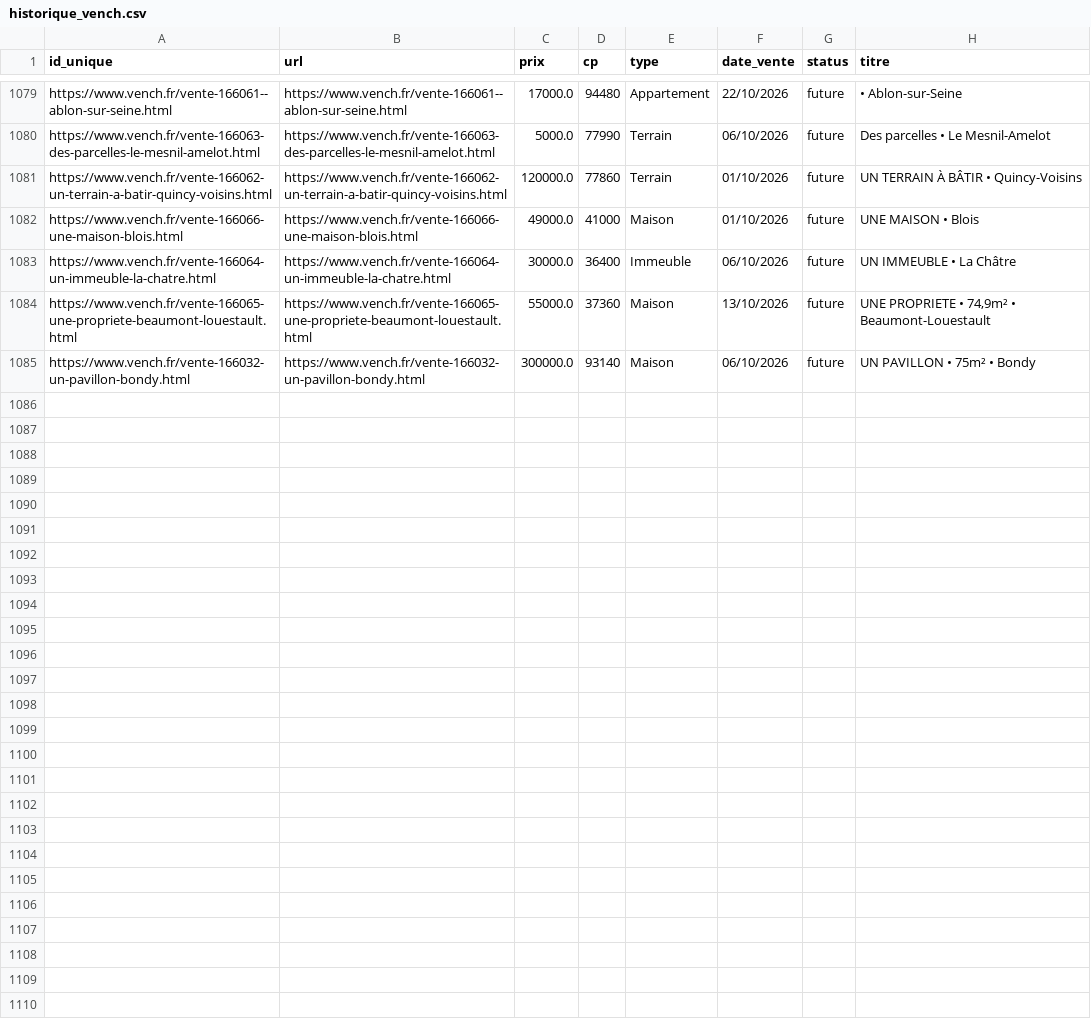
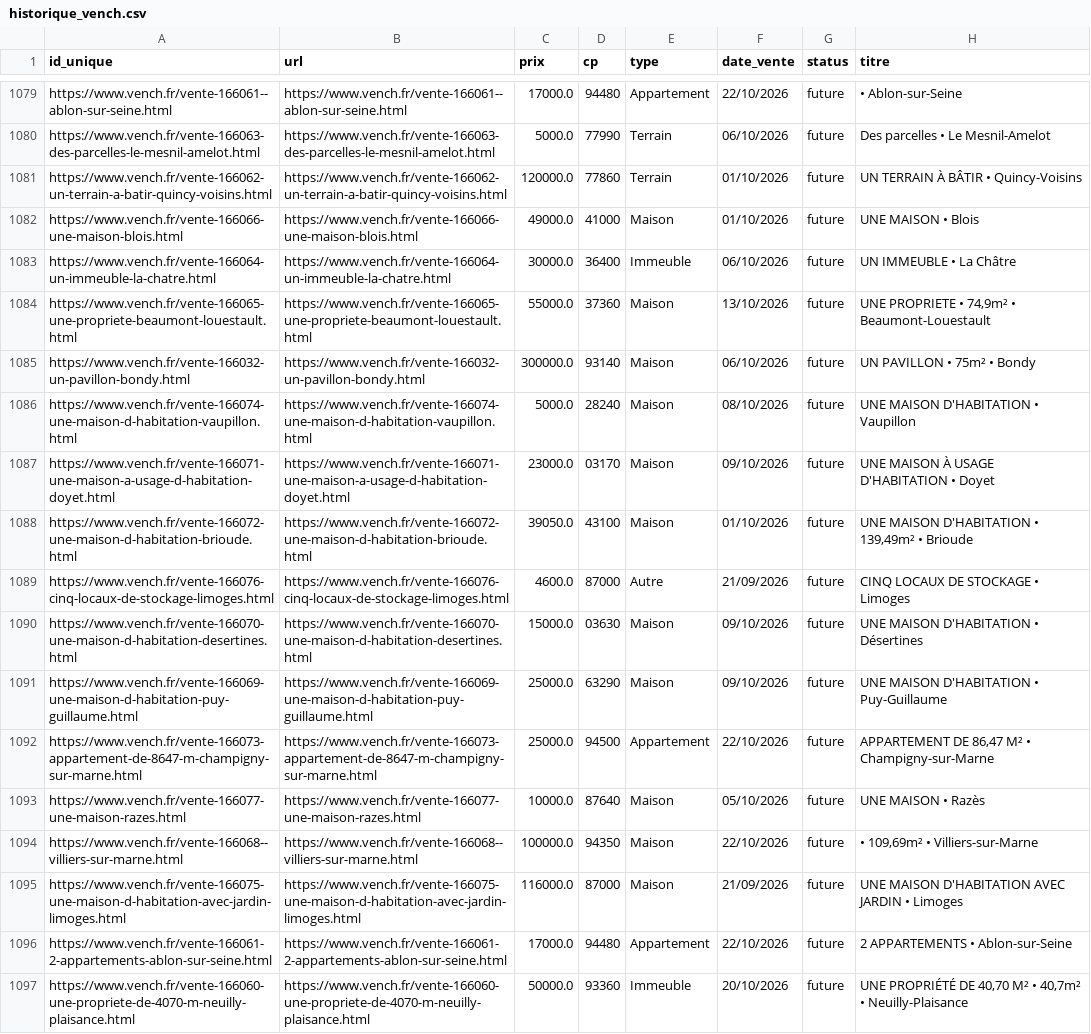
Before and after one commit to mathiasrou/viager-scraper, a CSV file: historique_vench.csv, drawn as a sheet; only a part is shown, gaps mark what is left out.

Commit message:
update historiques

```diff
--- a/historique_vench.csv
+++ b/historique_vench.csv
@@ -1085 +1085,13 @@ https://www.vench.fr/vente-166065-une-propriete-beaumont-louestault.html;https:/
 https://www.vench.fr/vente-166032-un-pavillon-bondy.html;https://www.vench.fr/vente-166032-un-pavillon-bondy.html;300000.0;93140;Maison;06/10/2026;future;UN PAVILLON • 75m² • Bondy
+https://www.vench.fr/vente-166074-une-maison-d-habitation-vaupillon.html;https://www.vench.fr/vente-166074-une-maison-d-habitation-vaupillon.html;5000.0;28240;Maison;08/10/2026;future;UNE MAISON D'HABITATION • Vaupillon
+https://www.vench.fr/vente-166071-une-maison-a-usage-d-habitation-doyet.html;https://www.vench.fr/vente-166071-une-maison-a-usage-d-habitation-doyet.html;23000.0;03170;Maison;09/10/2026;future;UNE MAISON À USAGE D'HABITATION • Doyet
+https://www.vench.fr/vente-166072-une-maison-d-habitation-brioude.html;https://www.vench.fr/vente-166072-une-maison-d-habitation-brioude.html;39050.0;43100;Maison;01/10/2026;future;UNE MAISON D'HABITATION • 139,49m² • Brioude
+https://www.vench.fr/vente-166076-cinq-locaux-de-stockage-limoges.html;https://www.vench.fr/vente-166076-cinq-locaux-de-stockage-limoges.html;4600.0;87000;Autre;21/09/2026;future;CINQ LOCAUX DE STOCKAGE • Limoges
+https://www.vench.fr/vente-166070-une-maison-d-habitation-desertines.html;https://www.vench.fr/vente-166070-une-maison-d-habitation-desertines.html;15000.0;03630;Maison;09/10/2026;future;UNE MAISON D'HABITATION • Désertines
+https://www.vench.fr/vente-166069-une-maison-d-habitation-puy-guillaume.html;https://www.vench.fr/vente-166069-une-maison-d-habitation-puy-guillaume.html;25000.0;63290;Maison;09/10/2026;future;UNE MAISON D'HABITATION • Puy-Guillaume
+https://www.vench.fr/vente-166073-appartement-de-8647-m-champigny-sur-marne.html;https://www.vench.fr/vente-166073-appartement-de-8647-m-champigny-sur-marne.html;25000.0;94500;Appartement;22/10/2026;future;APPARTEMENT DE 86,47 M² • Champigny-sur-Marne
+https://www.vench.fr/vente-166077-une-maison-razes.html;https://www.vench.fr/vente-166077-une-maison-razes.html;10000.0;87640;Maison;05/10/2026;future;UNE MAISON • Razès
+https://www.vench.fr/vente-166068--villiers-sur-marne.html;https://www.vench.fr/vente-166068--villiers-sur-marne.html;100000.0;94350;Maison;22/10/2026;future;• 109,69m² • Villiers-sur-Marne
+https://www.vench.fr/vente-166075-une-maison-d-habitation-avec-jardin-limoges.html;https://www.vench.fr/vente-166075-une-maison-d-habitation-avec-jardin-limoges.html;116000.0;87000;Maison;21/09/2026;future;UNE MAISON D'HABITATION AVEC JARDIN • Limoges
+https://www.vench.fr/vente-166061-2-appartements-ablon-sur-seine.html;https://www.vench.fr/vente-166061-2-appartements-ablon-sur-seine.html;17000.0;94480;Appartement;22/10/2026;future;2 APPARTEMENTS • Ablon-sur-Seine
+https://www.vench.fr/vente-166060-une-propriete-de-4070-m-neuilly-plaisance.html;https://www.vench.fr/vente-166060-une-propriete-de-4070-m-neuilly-plaisance.html;50000.0;93360;Immeuble;20/10/2026;future;UNE PROPRIÉTÉ DE 40,70 M² • 40,7m² • Neuilly-Plaisance
```
Also changed, not shown: historique_avoventes.csv, historique_ids.csv.
